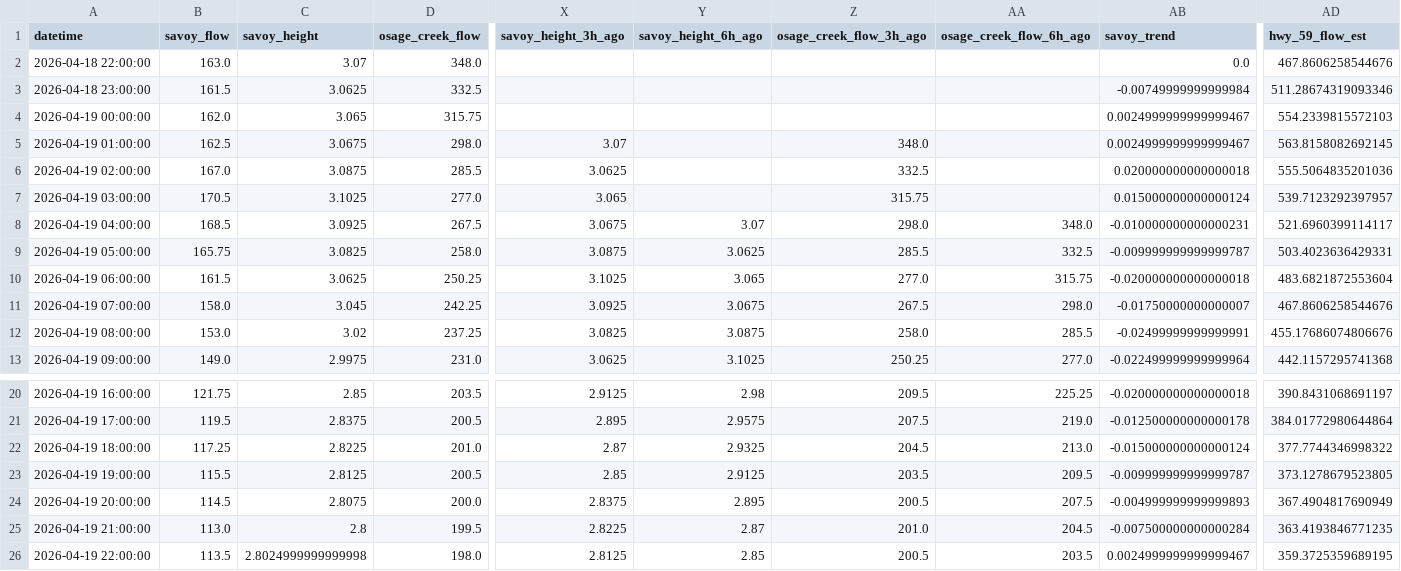
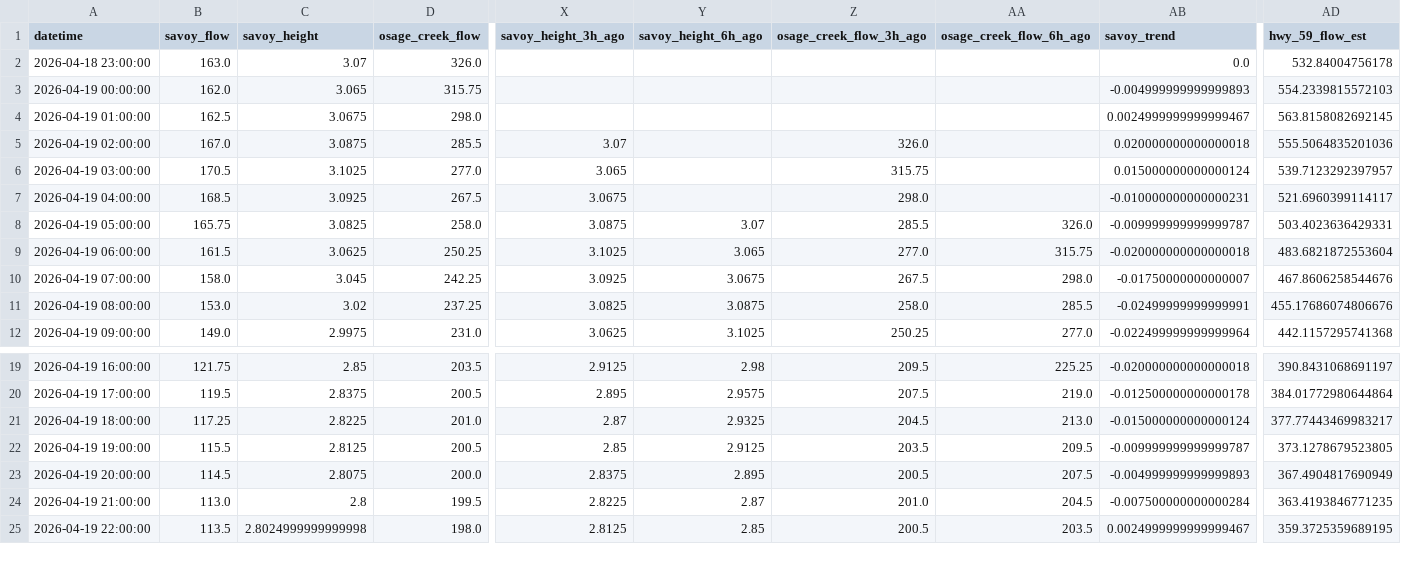
Before and after one commit to easipes2021/Illinois-River-Predictor, a CSV file: master_training_data.csv, drawn as a sheet; only a part is shown, gaps mark what is left out; removed rows and columns are numbered as before the commit, all else as after; rows hold the shown columns only; the diff covers the shown part only; the diff names each change by its address in the sheet, - before the commit and + after, or states it on an @@ line.

```diff
--- a/master_training_data.csv
+++ b/master_training_data.csv
-row 2: 2026-04-18 22:00:00 | 163.0 | 3.07 | 348.0 |  |  |  |  | 0.0 | 467.8606258544676
-B2 (savoy_flow): 161.5
+B2 (savoy_flow): 163.0
-C2 (savoy_height): 3.0625
+C2 (savoy_height): 3.07
-D2 (osage_creek_flow): 332.5
+D2 (osage_creek_flow): 326.0
-AB2 (savoy_trend): -0.00749999999999984
+AB2 (savoy_trend): 0.0
-AD2 (hwy_59_flow_est): 511.28674319093346
+AD2 (hwy_59_flow_est): 532.84004756178
-AB3 (savoy_trend): 0.0024999999999999467
+AB3 (savoy_trend): -0.004999999999999893
-X4 (savoy_height_3h_ago): 3.07
+X4 (savoy_height_3h_ago): (empty)
-Z4 (osage_creek_flow_3h_ago): 348.0
+Z4 (osage_creek_flow_3h_ago): (empty)
-X5 (savoy_height_3h_ago): 3.0625
+X5 (savoy_height_3h_ago): 3.07
-Z5 (osage_creek_flow_3h_ago): 332.5
+Z5 (osage_creek_flow_3h_ago): 326.0
-Y7 (savoy_height_6h_ago): 3.07
+Y7 (savoy_height_6h_ago): (empty)
-AA7 (osage_creek_flow_6h_ago): 348.0
+AA7 (osage_creek_flow_6h_ago): (empty)
-Y8 (savoy_height_6h_ago): 3.0625
+Y8 (savoy_height_6h_ago): 3.07
-AA8 (osage_creek_flow_6h_ago): 332.5
+AA8 (osage_creek_flow_6h_ago): 326.0
-AD21 (hwy_59_flow_est): 377.7744346998322
+AD21 (hwy_59_flow_est): 377.77443469983217
```
Also changed, not shown: 1 added row and 22 edited cells elsewhere in this file, illinois_river_network.csv, weather_forecast.csv, 5 other files.
